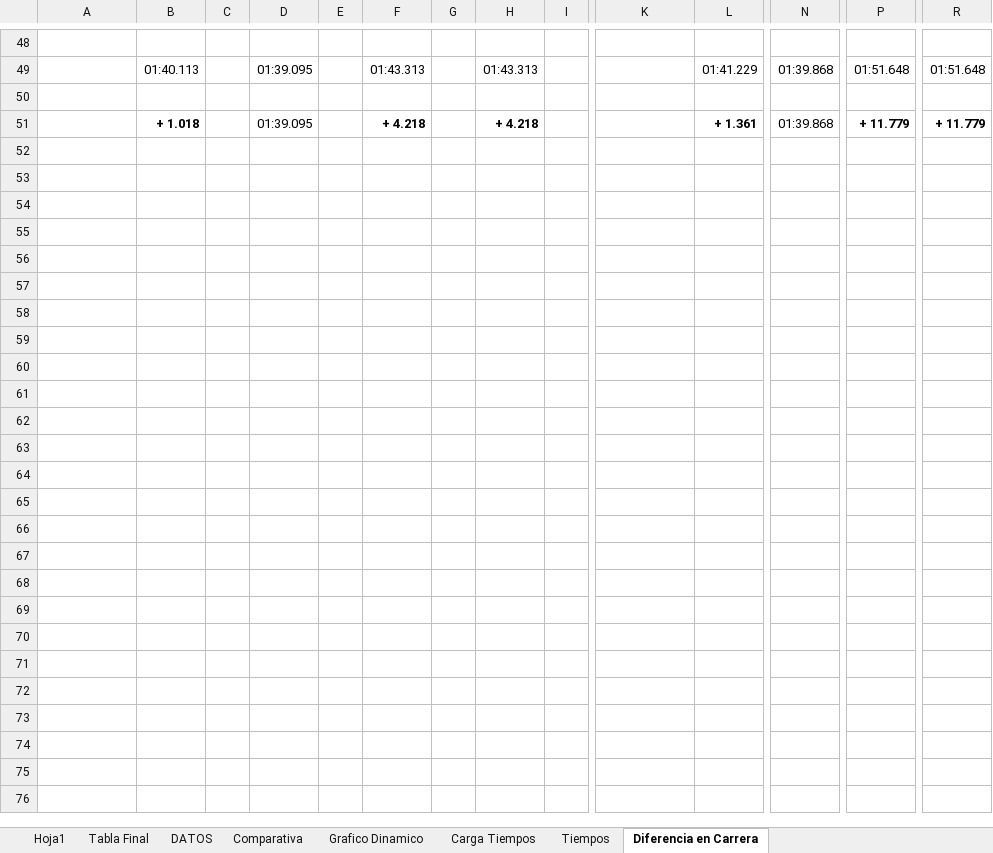
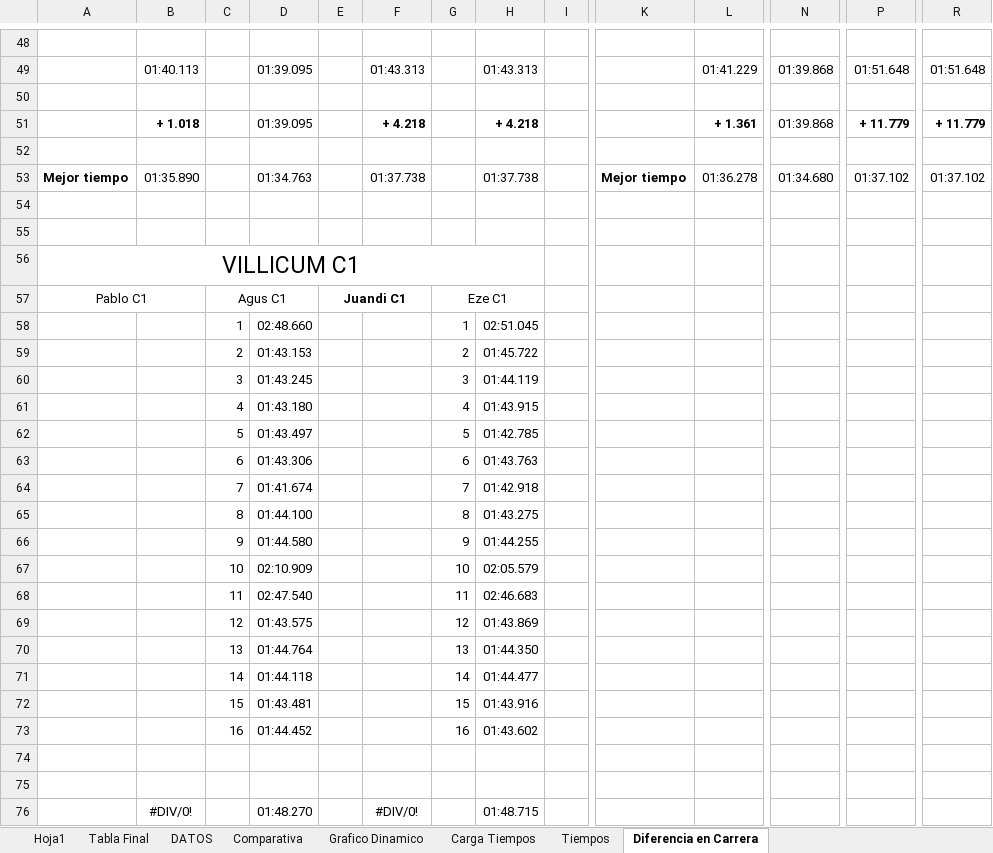
Before and after one commit to agusiraldi9223-ai/Torneo-TC2000, an Excel workbook: Torneo.xlsx, sheet Diferencia en Carrera, drawn as a sheet; only a part is shown, gaps mark what is left out; values as stored, in another font and other column widths than the file's, no borders; rows hold the shown columns only; the diff names each change by its address in the sheet, - before the commit and + after, or states it on an @@ line.

```diff
--- a/Torneo.xlsx (sheet Diferencia en Carrera)
+++ b/Torneo.xlsx (sheet Diferencia en Carrera)
+row 52: (empty)
+row 53: Mejor tiempo | 01:35.890 |  | 01:34.763 |  | 01:37.738 |  | 01:37.738 |  | Mejor tiempo | 01:36.278 | 01:34.680 | 01:37.102 | 01:37.102
+row 54: (empty)
+row 55: (empty)
+row 56: VILLICUM C1
+row 57: Pablo C1 |  | Agus C1 |  | Juandi C1 |  | Eze C1
+row 58:  |  | 1 | 02:48.660 |  |  | 1 | 02:51.045
+row 59:  |  | 2 | 01:43.153 |  |  | 2 | 01:45.722
+row 60:  |  | 3 | 01:43.245 |  |  | 3 | 01:44.119
+row 61:  |  | 4 | 01:43.180 |  |  | 4 | 01:43.915
+row 62:  |  | 5 | 01:43.497 |  |  | 5 | 01:42.785
+row 63:  |  | 6 | 01:43.306 |  |  | 6 | 01:43.763
+row 64:  |  | 7 | 01:41.674 |  |  | 7 | 01:42.918
+row 65:  |  | 8 | 01:44.100 |  |  | 8 | 01:43.275
+row 66:  |  | 9 | 01:44.580 |  |  | 9 | 01:44.255
+row 67:  |  | 10 | 02:10.909 |  |  | 10 | 02:05.579
+row 68:  |  | 11 | 02:47.540 |  |  | 11 | 02:46.683
+row 69:  |  | 12 | 01:43.575 |  |  | 12 | 01:43.869
+row 70:  |  | 13 | 01:44.764 |  |  | 13 | 01:44.350
+row 71:  |  | 14 | 01:44.118 |  |  | 14 | 01:44.477
+row 72:  |  | 15 | 01:43.481 |  |  | 15 | 01:43.916
+row 73:  |  | 16 | 01:44.452 |  |  | 16 | 01:43.602
+row 74: (empty)
+row 75: (empty)
+row 76:  | #DIV/0! |  | 01:48.270 |  | #DIV/0! |  | 01:48.715
```
Also changed, not shown: sheet Hoja1, sheet Tiempos, sheet Carga Tiempos, sheet Tabla Final, sheet Comparativa, sheet DATOS, charts or pictures.
